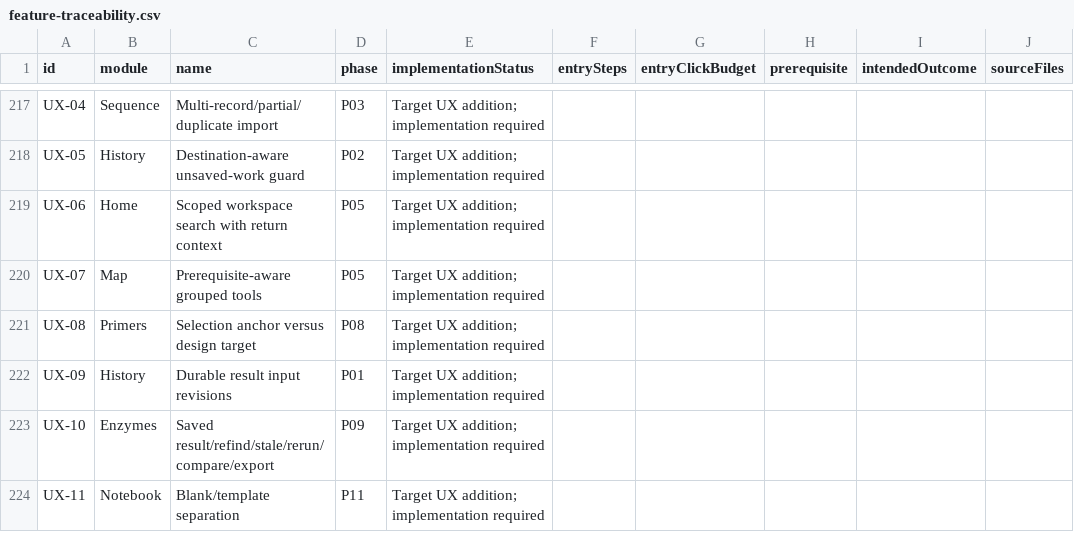
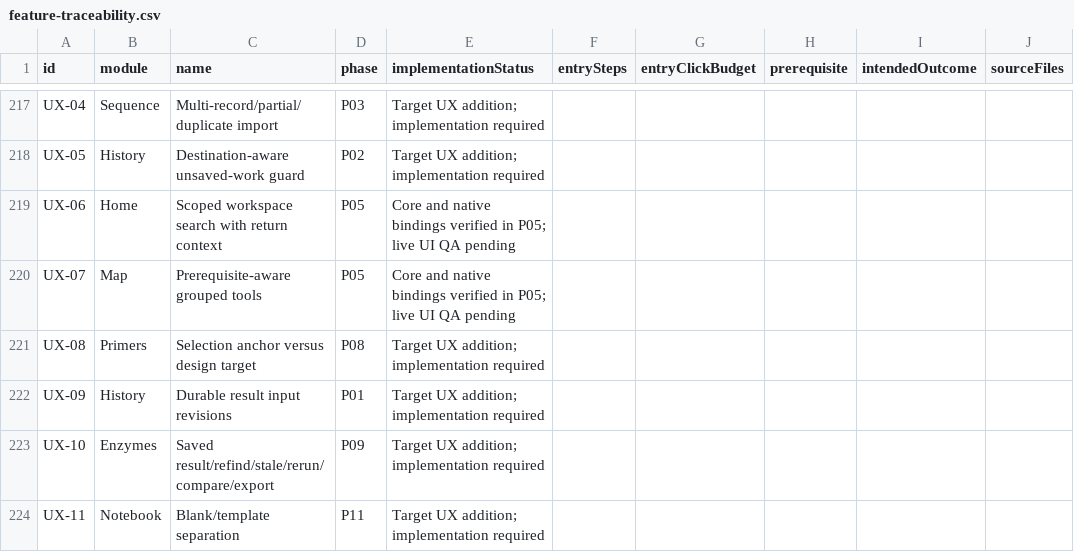
Before and after one commit to ShaikMoosa/helixbench, a CSV file: docs/implementation-ux-v4/feature-traceability.csv, drawn as a sheet; only a part is shown, gaps mark what is left out; the diff names each change by its address in the sheet, - before the commit and + after, or states it on an @@ line.

```diff
--- a/docs/implementation-ux-v4/feature-traceability.csv
+++ b/docs/implementation-ux-v4/feature-traceability.csv
-E219:E220 (implementationStatus): Target UX addition; implementation required
+E219:E220 (implementationStatus): Core and native bindings verified in P05; live UI QA pending
```
Also changed, not shown: 12 other files.
